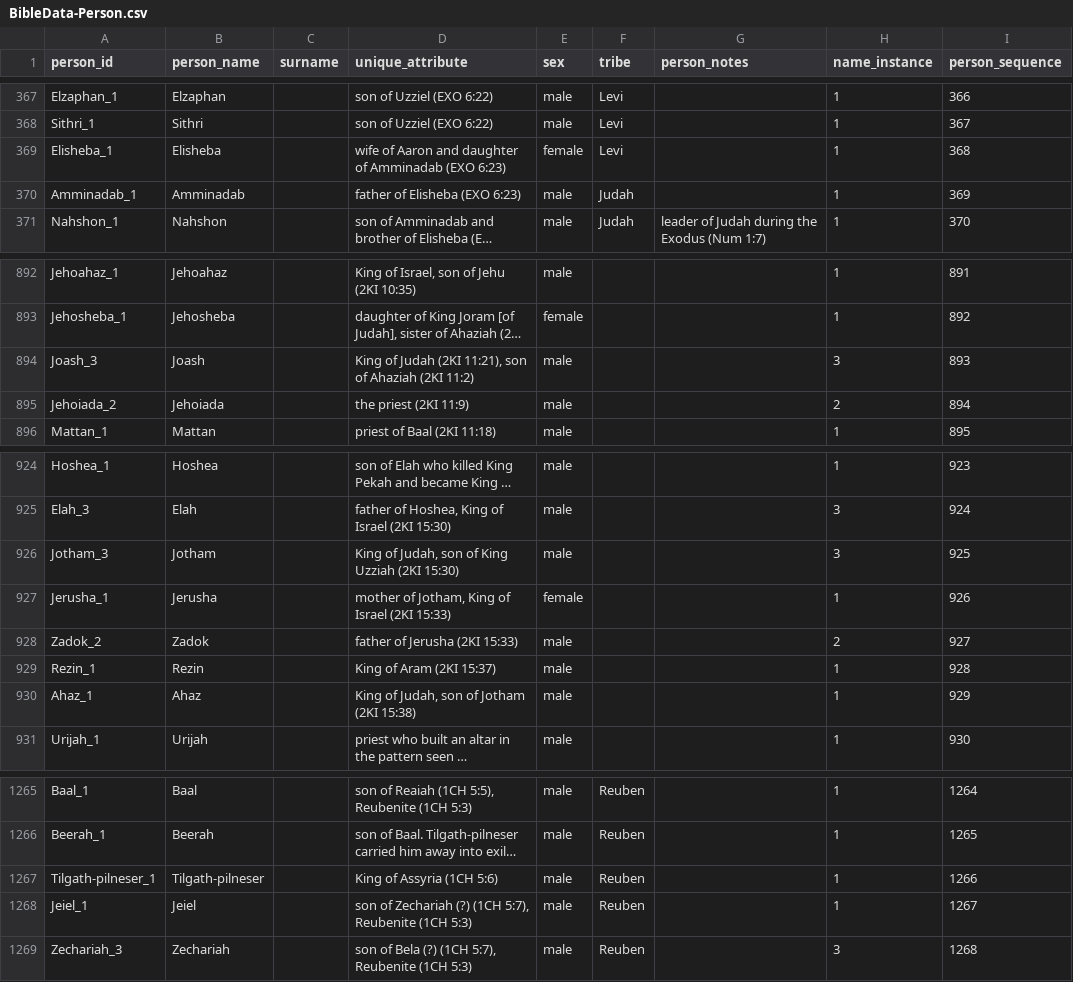
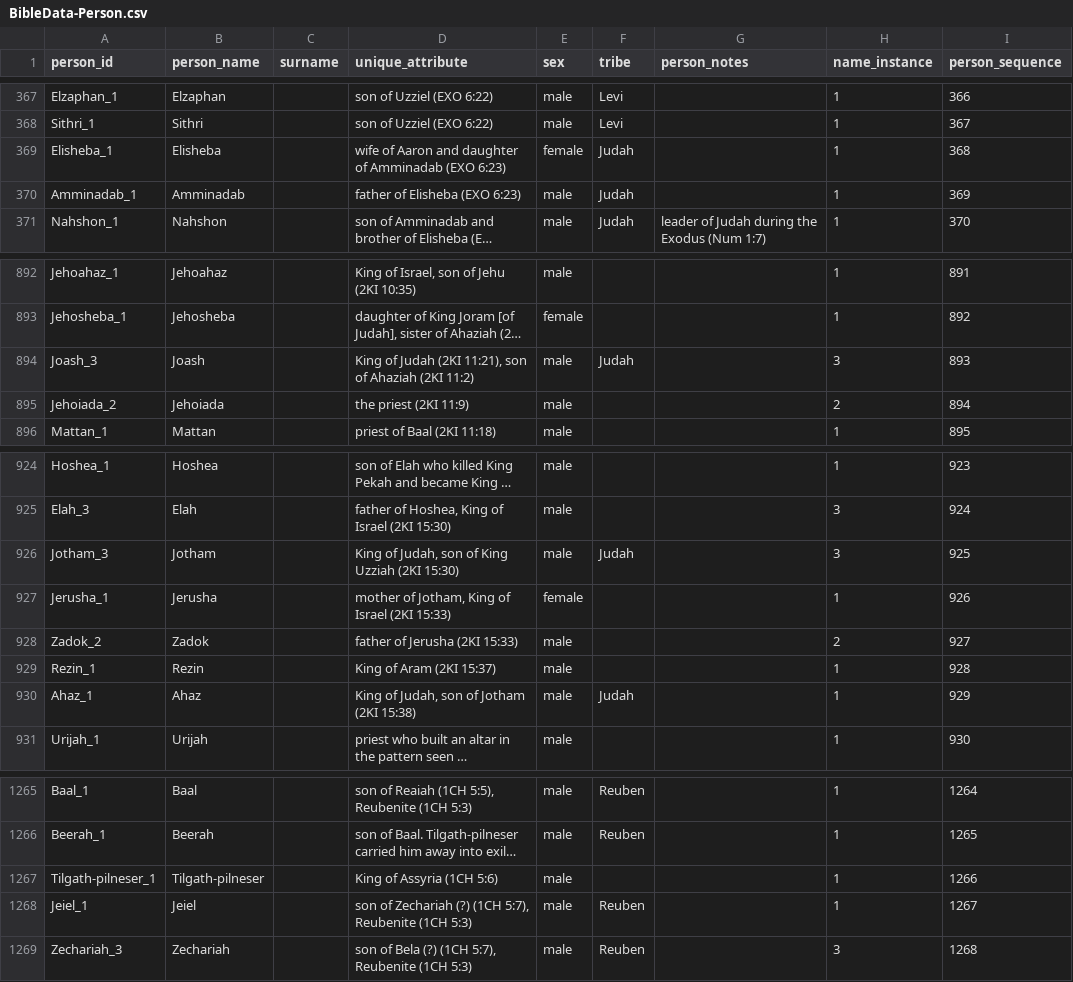
Before and after one commit to BradyStephenson/bible-data, a CSV file: BibleData-Person.csv, drawn as a sheet; only a part is shown, gaps mark what is left out; long unchanged cells end in …; the diff covers the shown part only; the diff names each change by its address in the sheet, - before the commit and + after, or states it on an @@ line.

```diff
--- a/BibleData-Person.csv
+++ b/BibleData-Person.csv
-F369 (tribe): Levi
+F369 (tribe): Judah
-F894 (tribe): (empty)
+F894 (tribe): Judah
-F926 (tribe): (empty)
+F926 (tribe): Judah
-F930 (tribe): (empty)
+F930 (tribe): Judah
-F1267 (tribe): Reuben
+F1267 (tribe): (empty)
```
Also changed, not shown: 8 edited cells elsewhere in this file, 1 other file.
